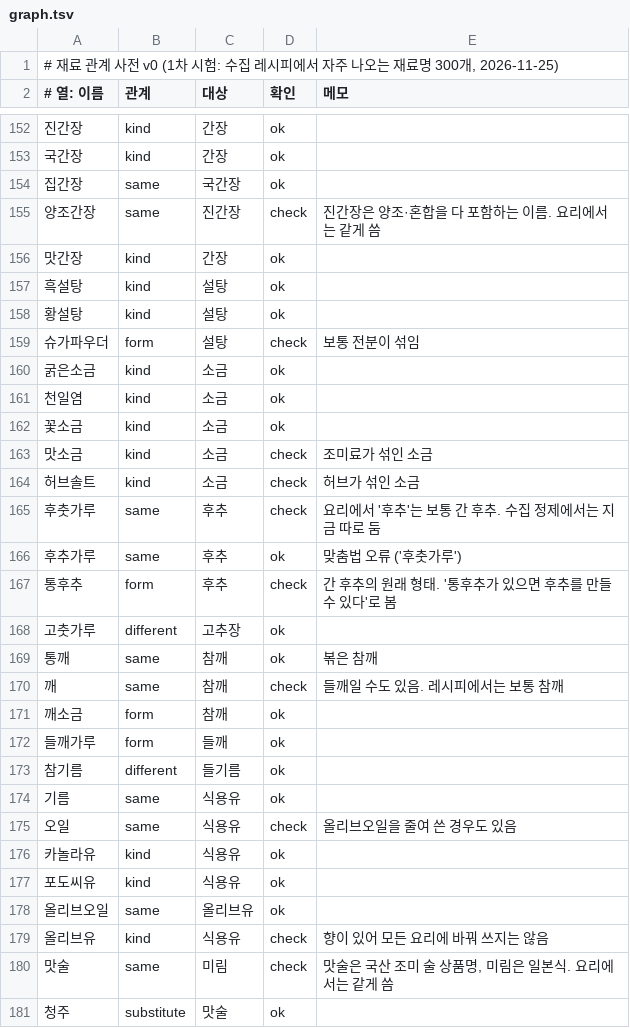
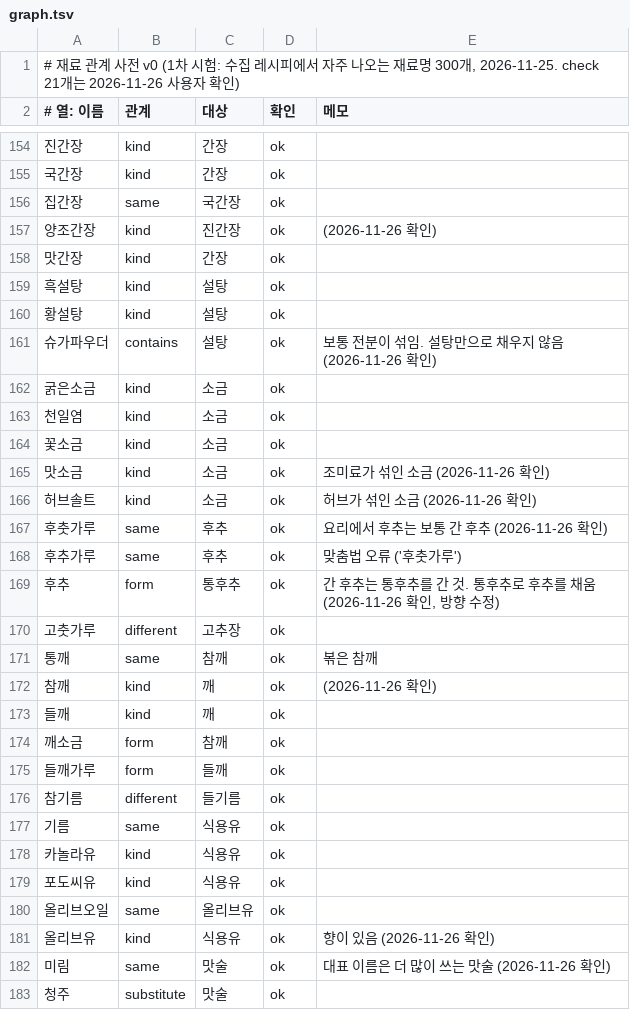
Before and after one commit to Sen-Yu/recipe-chatbot-v2, a TSV file: data/ingredients/graph.tsv, drawn as a sheet; only a part is shown, gaps mark what is left out; removed rows and columns are numbered as before the commit, all else as after; the diff covers the shown part only; the diff names each change by its address in the sheet, - before the commit and + after, or states it on an @@ line.

```diff
--- a/data/ingredients/graph.tsv
+++ b/data/ingredients/graph.tsv
-A1 (# 열: 이름): …300개, 2026-11-25)
+A1 (# 열: 이름): …300개, 2026-11-25. check 21개는 2026-11-26 사용자 확인)
-B157 (관계): same
+B157 (관계): kind
-D157 (확인): check
+D157 (확인): ok
-E157 (메모): 진간장은 양조·혼합을 다 포함하는 이름. 요리에서는 같게 씀
+E157 (메모): (2026-11-26 확인)
-B161 (관계): form
+B161 (관계): contains
-D161 (확인): check
+D161 (확인): ok
-E161 (메모): 보통 전분이 섞임
+E161 (메모): 보통 전분이 섞임. 설탕만으로 채우지 않음 (2026-11-26 확인)
-D165:D167 (확인): check
+D165:D167 (확인): ok
-E165 (메모): 조미료가 섞인 소금
+E165 (메모): 조미료가 섞인 소금 (2026-11-26 확인)
-E166 (메모): 허브가 섞인 소금
+E166 (메모): 허브가 섞인 소금 (2026-11-26 확인)
-E167 (메모): 요리에서 '후추'는 보통 간 후추. 수집 정제에서는 지금 따로 둠
+E167 (메모): 요리에서 후추는 보통 간 후추 (2026-11-26 확인)
-row 167: 통후추 | form | 후추 | check | 간 후추의 원래 형태. '통후추가 있으면 후추를 만들 수 있다'로 봄
+row 169: 후추 | form | 통후추 | ok | 간 후추는 통후추를 간 것. 통후추로 후추를 채움 (2026-11-26 확인, 방향 수정)
-row 170: 깨 | same | 참깨 | check | 들깨일 수도 있음. 레시피에서는 보통 참깨
+row 172: 참깨 | kind | 깨 | ok | (2026-11-26 확인)
+row 173: 들깨 | kind | 깨 | ok
-row 175: 오일 | same | 식용유 | check | 올리브오일을 줄여 쓴 경우도 있음
-D181 (확인): check
+D181 (확인): ok
-E181 (메모): 향이 있어 모든 요리에 바꿔 쓰지는 않음
+E181 (메모): 향이 있음 (2026-11-26 확인)
-row 180: 맛술 | same | 미림 | check | 맛술은 국산 조미 술 상품명, 미림은 일본식. 요리에서는 같게 씀
+row 182: 미림 | same | 맛술 | ok | 대표 이름은 더 많이 쓰는 맛술 (2026-11-26 확인)
```
Also changed, not shown: 2 added rows and 29 edited cells elsewhere in this file, 3 other files.
